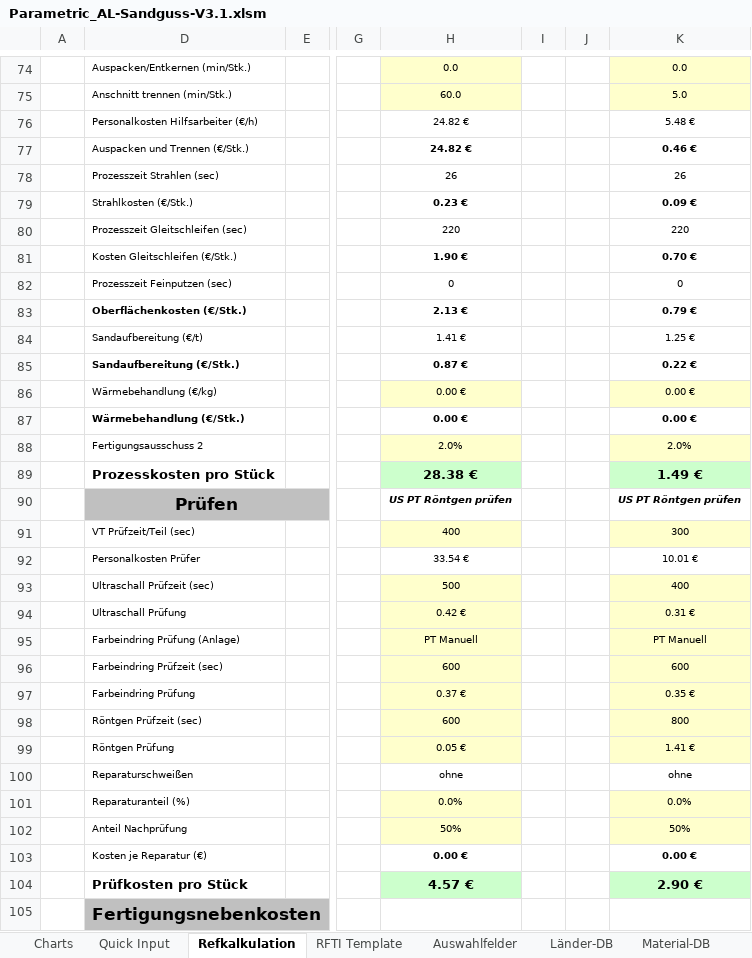
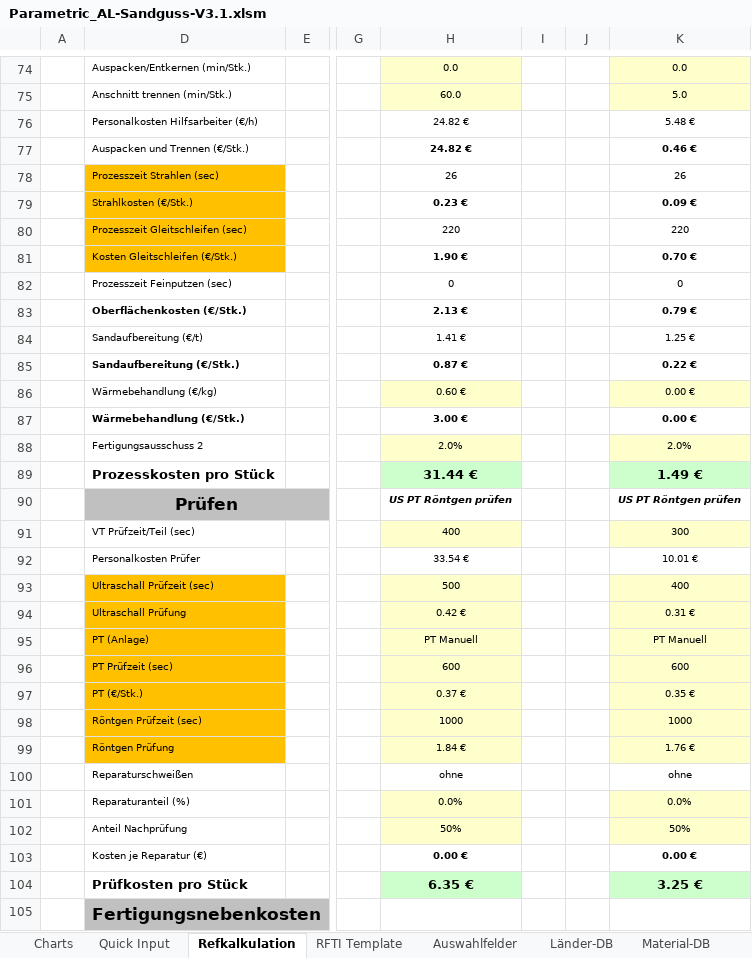
Before and after one commit to sd-ra/GussKalk, an Excel workbook: Excel/Parametric_AL-Sandguss-V3.1.xlsm, sheet Refkalkulation, drawn as a sheet; only a part is shown, gaps mark what is left out; values as stored, in another font and other column widths than the file's, no borders; charts and pictures and conditional formats not drawn; 2 other sheets too large or unreadable and not compared; the diff covers the shown part only; the diff names each change by its address in the sheet, - before the commit and + after, or states it on an @@ line.

```diff
--- a/Excel/Parametric_AL-Sandguss-V3.1.xlsm (sheet Refkalkulation)
+++ b/Excel/Parametric_AL-Sandguss-V3.1.xlsm (sheet Refkalkulation)
-D78:D81 fill: none
+D78:D81 fill: #FFC000
-H86: 0.00 €
+H86: 0.60 €
-H87: 0.00 €
+H87: 3.00 €
-H89: 28.38 €
+H89: 31.44 €
-D93:D99 fill: none
+D93:D99 fill: #FFC000
-D95: Farbeindring Prüfung (Anlage)
+D95: PT (Anlage)
-D96: Farbeindring Prüfzeit (sec)
+D96: PT Prüfzeit (sec)
-D97: Farbeindring Prüfung
+D97: PT (€/Stk.)
-H98: 600
+H98: 1000
-K98: 800
+K98: 1000
-H99: 0.05 €
+H99: 1.84 €
-K99: 1.41 €
+K99: 1.76 €
-H104: 4.57 €
+H104: 6.35 €
-K104: 2.90 €
+K104: 3.25 €
```
Also changed, not shown: 40 edited cells elsewhere in this sheet, sheet Charts, sheet Parametrikber, sheet Maschinen-DB, formulas that keep their value, charts or pictures, 1 other file.
